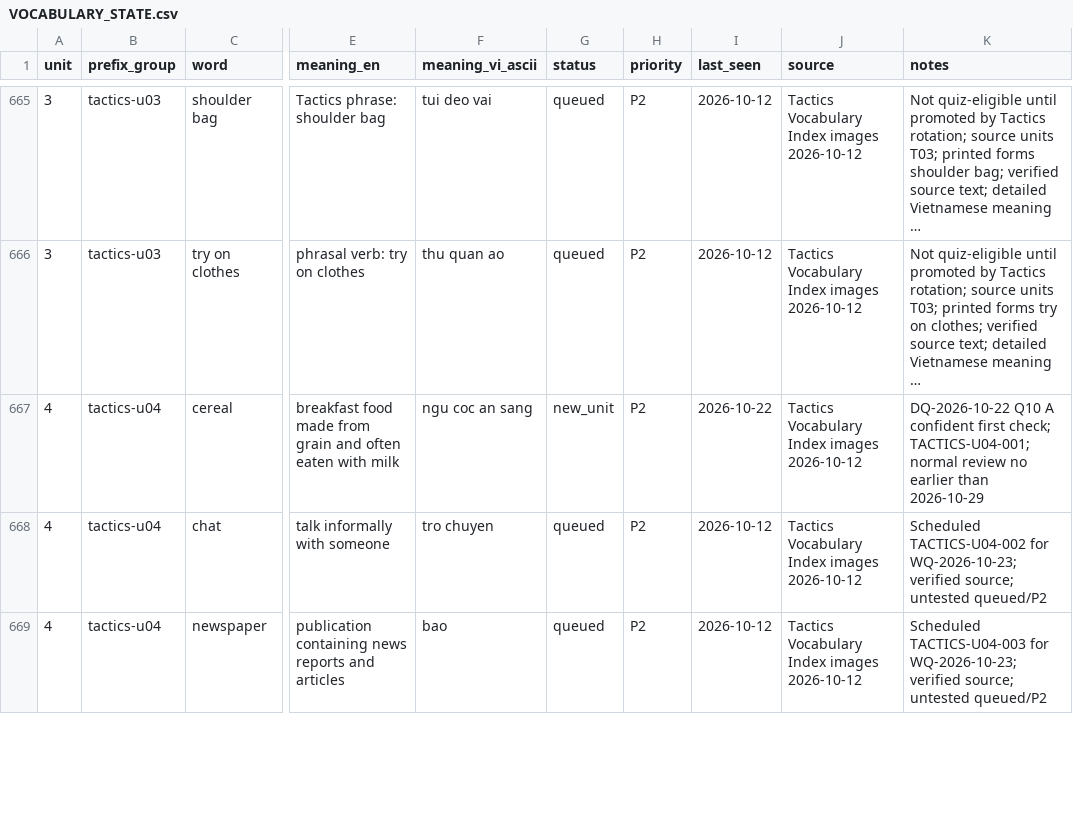
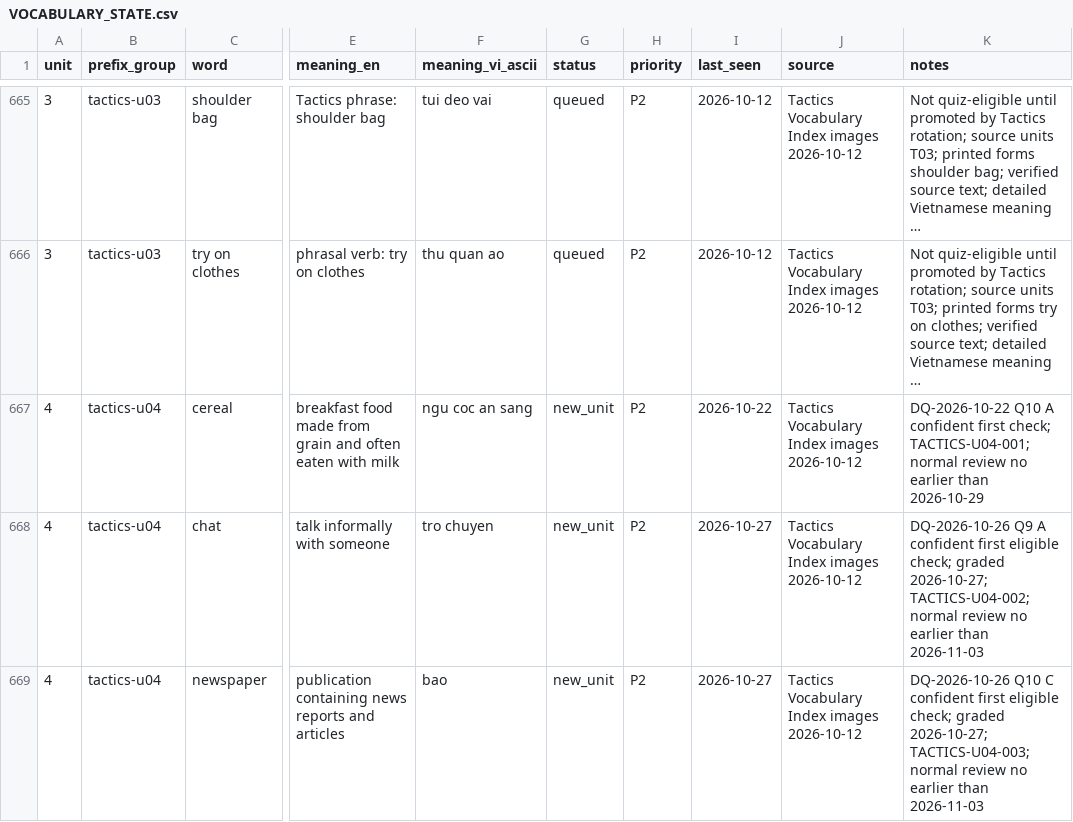
Before and after one commit to hungltph03955/English_Vocabulary_Project_Unit_01-29_07_08_2026, a CSV file: VOCABULARY_STATE.csv, drawn as a sheet; only a part is shown, gaps mark what is left out; long unchanged cells end in …; the diff covers the shown part only; the diff names each change by its address in the sheet, - before the commit and + after, or states it on an @@ line.

```diff
--- a/VOCABULARY_STATE.csv
+++ b/VOCABULARY_STATE.csv
-G668:G669 (status): queued
+G668:G669 (status): new_unit
-I668:I669 (last_seen): 2026-10-12
+I668:I669 (last_seen): 2026-10-27
-K668 (notes): Scheduled TACTICS-U04-002 for WQ-2026-10-23; verified source; untested queued/P2
+K668 (notes): DQ-2026-10-26 Q9 A confident first eligible check; graded 2026-10-27; TACTICS-U04-002; normal review no earlier than 2026-11-03
-K669 (notes): Scheduled TACTICS-U04-003 for WQ-2026-10-23; verified source; untested queued/P2
+K669 (notes): DQ-2026-10-26 Q10 C confident first eligible check; graded 2026-10-27; TACTICS-U04-003; normal review no earlier than 2026-11-03
```
Also changed, not shown: 40 edited cells elsewhere in this file, TACTICS_IMPORT_MAP.csv, 6 other files.
